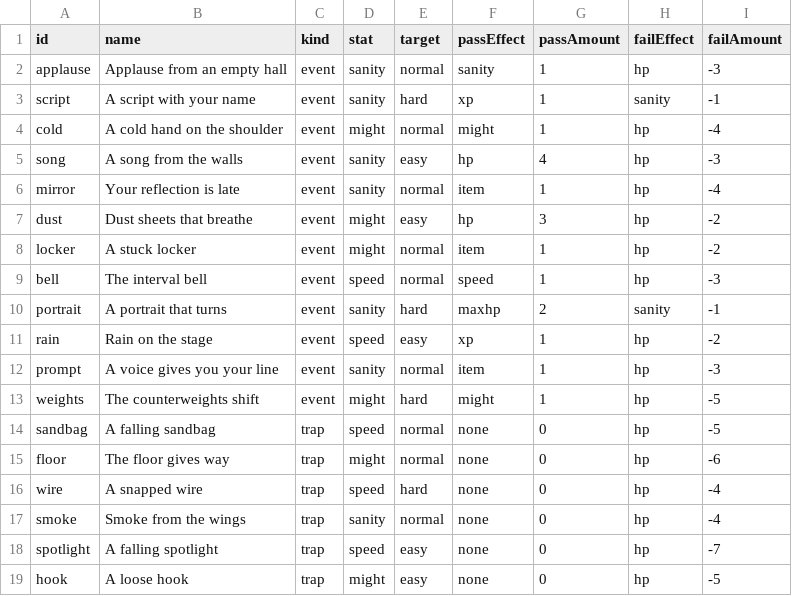
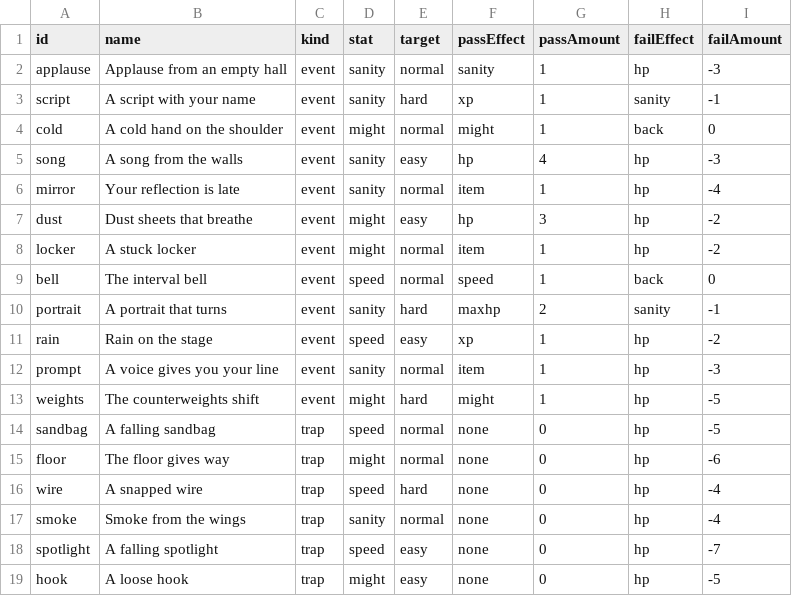
Before and after one commit to FinisTP/engine-study, a CSV file: plugins/last-curtain/assets/night/events.csv, drawn as a sheet.

```diff
--- a/plugins/last-curtain/assets/night/events.csv
+++ b/plugins/last-curtain/assets/night/events.csv
@@ -3,3 +3,3 @@ applause,Applause from an empty hall,event,sanity,normal,sanity,1,hp,-3
 script,A script with your name,event,sanity,hard,xp,1,sanity,-1
-cold,A cold hand on the shoulder,event,might,normal,might,1,hp,-4
+cold,A cold hand on the shoulder,event,might,normal,might,1,back,0
 song,A song from the walls,event,sanity,easy,hp,4,hp,-3
@@ -8,3 +8,3 @@ dust,Dust sheets that breathe,event,might,easy,hp,3,hp,-2
 locker,A stuck locker,event,might,normal,item,1,hp,-2
-bell,The interval bell,event,speed,normal,speed,1,hp,-3
+bell,The interval bell,event,speed,normal,speed,1,back,0
 portrait,A portrait that turns,event,sanity,hard,maxhp,2,sanity,-1
```
Also changed, not shown: 9 other files.
